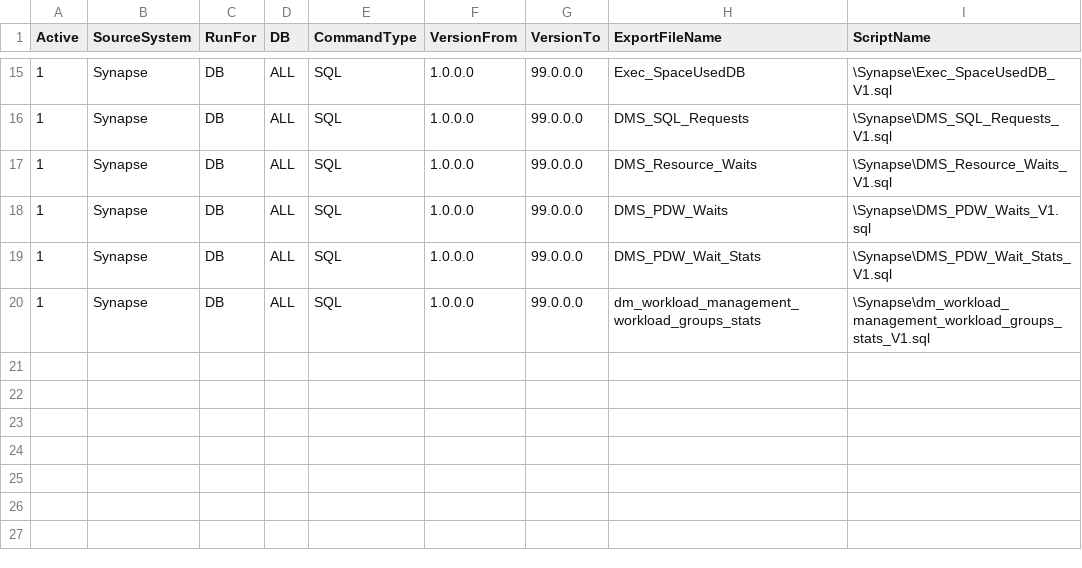
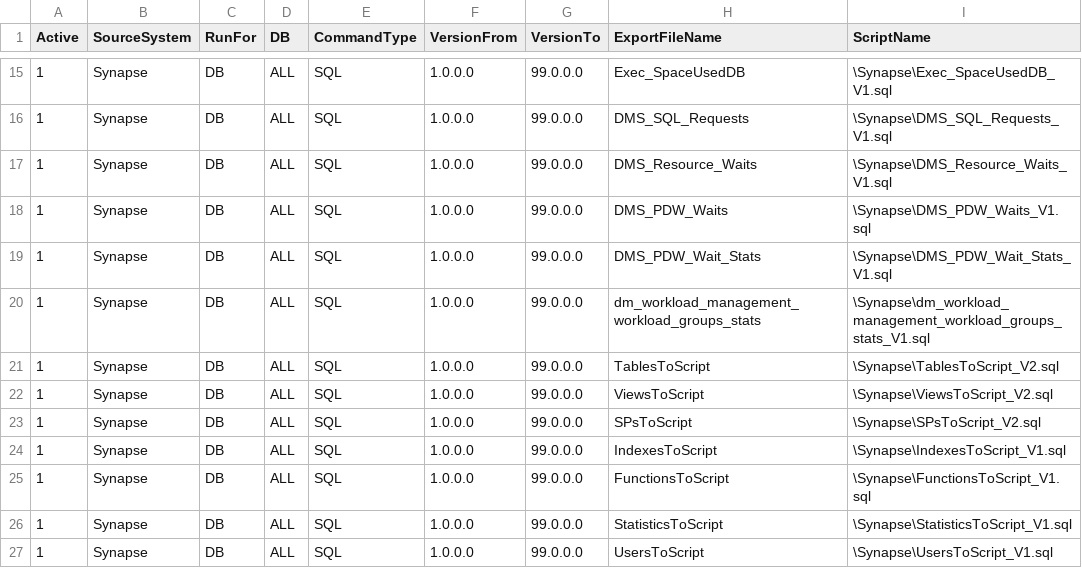
Before and after one commit to microsoft/AzureSynapseScriptsAndAccelerators, a CSV file: Assessment/Scripts/Synapse/SQLScriptsToRun.csv, drawn as a sheet; only a part is shown, gaps mark what is left out.

Commit message:
Added 7 Scripts and updated SQLScriptToRun.csv for Synapse. Fixed bug in AssessmentDriver_V2.ps1

```diff
--- a/Assessment/Scripts/Synapse/SQLScriptsToRun.csv
+++ b/Assessment/Scripts/Synapse/SQLScriptsToRun.csv
@@ -20 +20,8 @@ Active,SourceSystem,RunFor,DB,CommandType,VersionFrom,VersionTo,ExportFileName,S
 1,Synapse,DB,ALL,SQL,1.0.0.0,99.0.0.0,dm_workload_management_workload_groups_stats,\Synapse\dm_workload_management_workload_groups_stats_V1.sql
+1,Synapse,DB,ALL,SQL,1.0.0.0,99.0.0.0,TablesToScript,\Synapse\TablesToScript_V2.sql
+1,Synapse,DB,ALL,SQL,1.0.0.0,99.0.0.0,ViewsToScript,\Synapse\ViewsToScript_V2.sql
+1,Synapse,DB,ALL,SQL,1.0.0.0,99.0.0.0,SPsToScript,\Synapse\SPsToScript_V2.sql
+1,Synapse,DB,ALL,SQL,1.0.0.0,99.0.0.0,IndexesToScript,\Synapse\IndexesToScript_V1.sql
+1,Synapse,DB,ALL,SQL,1.0.0.0,99.0.0.0,FunctionsToScript,\Synapse\FunctionsToScript_V1.sql
+1,Synapse,DB,ALL,SQL,1.0.0.0,99.0.0.0,StatisticsToScript,\Synapse\StatisticsToScript_V1.sql
+1,Synapse,DB,ALL,SQL,1.0.0.0,99.0.0.0,UsersToScript,\Synapse\UsersToScript_V1.sql
```
Also changed, not shown: 9 other files.
